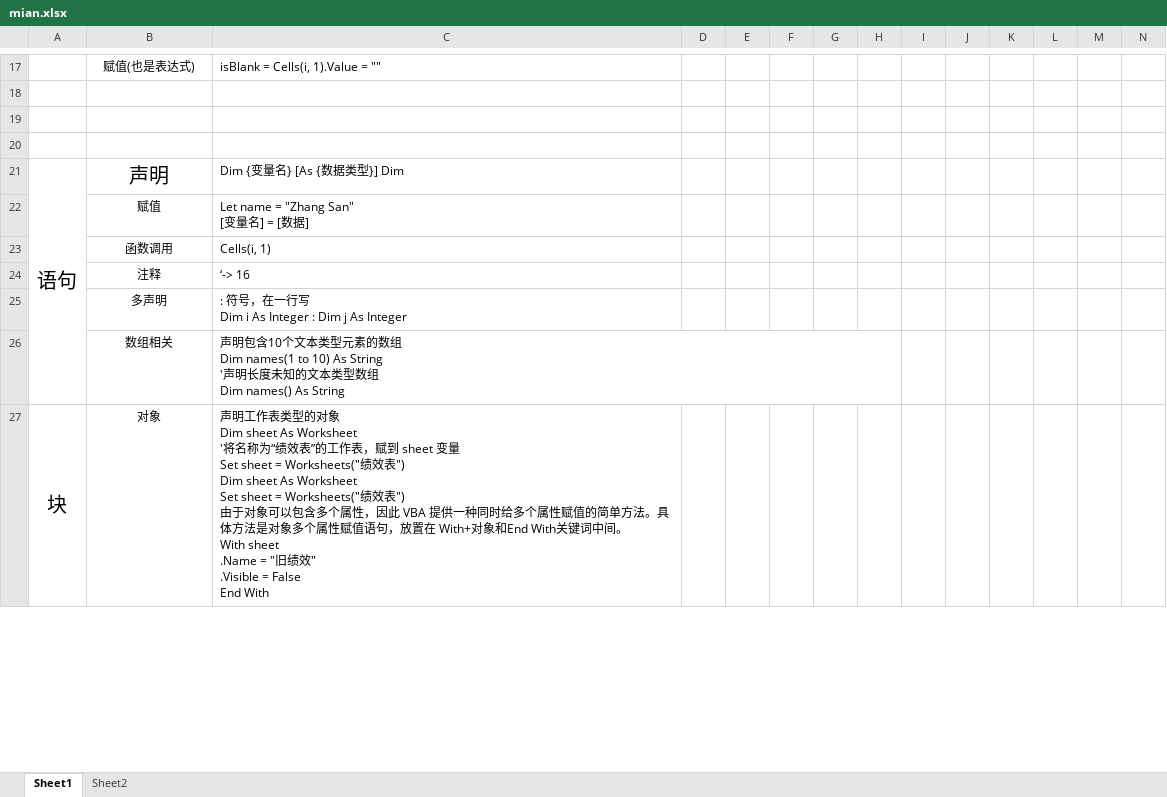
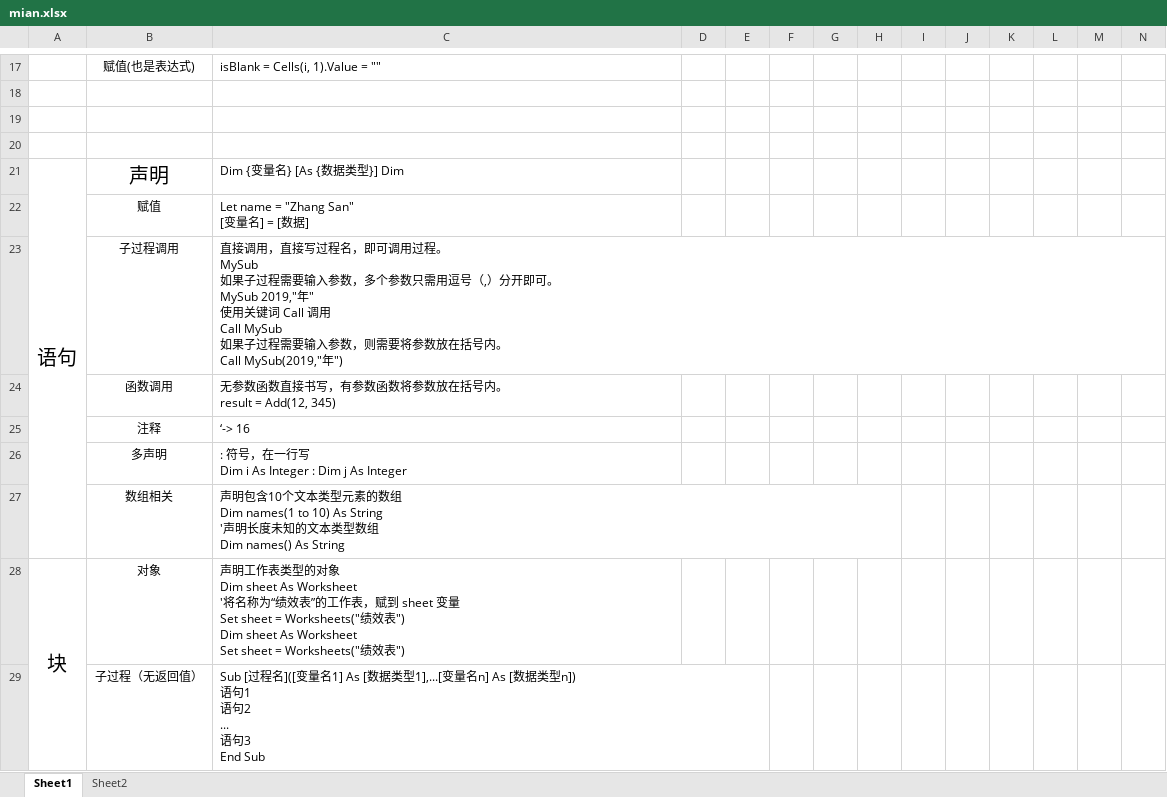
Before and after one commit to Martingoesforword/language_compare, an Excel workbook: excel/mian.xlsx, sheet Sheet1, drawn as a sheet; only a part is shown, gaps mark what is left out; values as stored, in another font and other column widths than the file's, no borders; removed rows and columns are numbered as before the commit, all else as after; rows hold the shown columns only; ↵ is a line break in a cell; the diff covers the shown part only; the diff names each change by its address in the sheet, - before the commit and + after, or states it on an @@ line.

Commit message:
vba提交

```diff
--- a/excel/mian.xlsx (sheet Sheet1)
+++ b/excel/mian.xlsx (sheet Sheet1)
+row 23:  | 子过程调用 | 直接调用，直接写过程名，即可调用过程。 ↵ MySub ↵ 如果子过程需要输入参数，多个参数只需用逗号（,）分开即可。 ↵ MySub 2019,"年" ↵ 使用关键词 Call 调用 ↵ Call MySub ↵ 如果子过程需要输入参数，则需要将参数放在括号内。 ↵ Call MySub(2019,"年")
-C24: Cells(i, 1)
+C24: 无参数函数直接书写，有参数函数将参数放在括号内。 ↵ result = Add(12, 345)
-A27:A31 merged
+A28:A33 merged
-C28: …绩效表") ↵ 由于对象可以包含多个属性，因此 VBA 提供一种同时给多个属性赋值的简单方法。具体方法是对象多个属性赋值语句，放置在 With+对象和End With关键词中间。 ↵ With sheet ↵ .Name = "旧绩效" ↵ .Visible = False ↵ End With
+C28: …绩效表")
+row 29:  | 子过程（无返回值） | Sub [过程名]([变量名1] As [数据类型1],...[变量名n] As [数据类型n]) ↵ 语句1 ↵ 语句2 ↵ ... ↵ 语句3 ↵ End Sub
```
Also changed, not shown: 13 added rows, 5 edited cells and cell formats elsewhere in this sheet.
